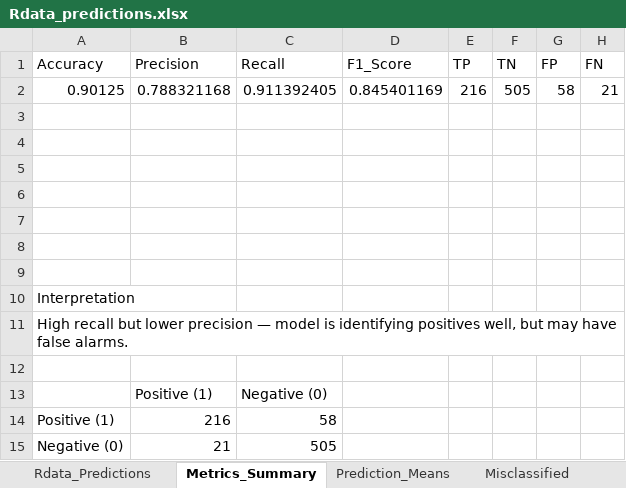
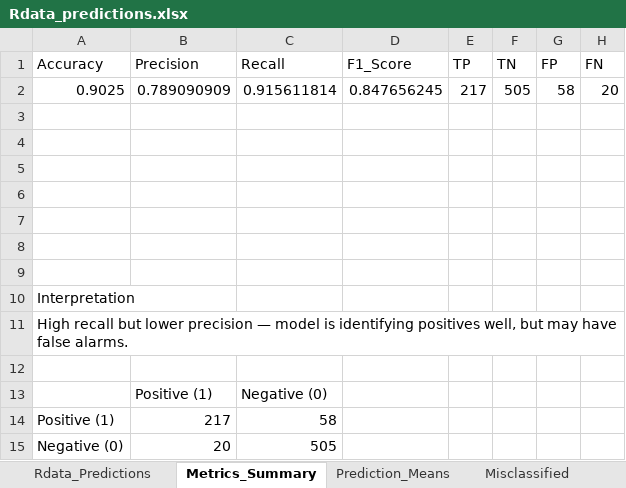
Before and after one commit to MatHatter/DESONN, an Excel workbook: Rdata_predictions.xlsx, sheet Metrics_Summary, drawn as a sheet; values as stored, in another font and other column widths than the file's, no borders; charts and pictures not drawn; removed rows and columns are numbered as before the commit, all else as after; the diff names each change by its address in the sheet, - before the commit and + after, or states it on an @@ line.

```diff
--- a/Rdata_predictions.xlsx (sheet Metrics_Summary)
+++ b/Rdata_predictions.xlsx (sheet Metrics_Summary)
-row 2: 0.90125 | 0.788321168 | 0.911392405 | 0.845401169 | 216 | 505 | 58 | 21
+row 2: 0.9025 | 0.789090909 | 0.915611814 | 0.847656245 | 217 | 505 | 58 | 20
-B14 (Precision): 216
+B14 (Precision): 217
-B15 (Precision): 21
+B15 (Precision): 20
```
Also changed, not shown: sheet Rdata_Predictions, sheet Misclassified, sheet Misclass_Summary, sheet Prediction_Means, charts or pictures, 10 other files.
